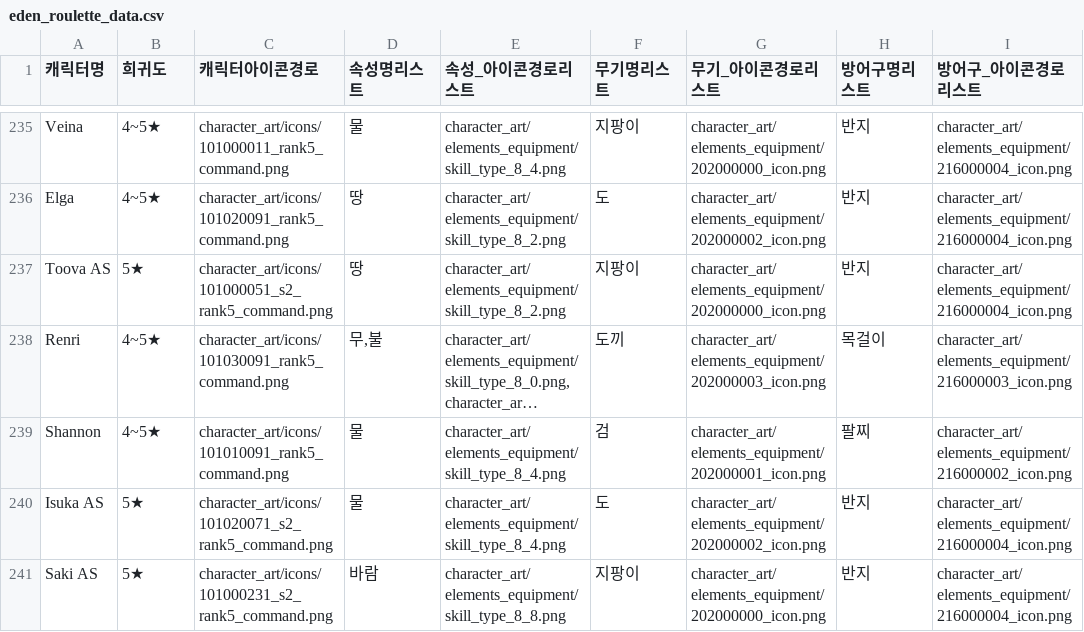
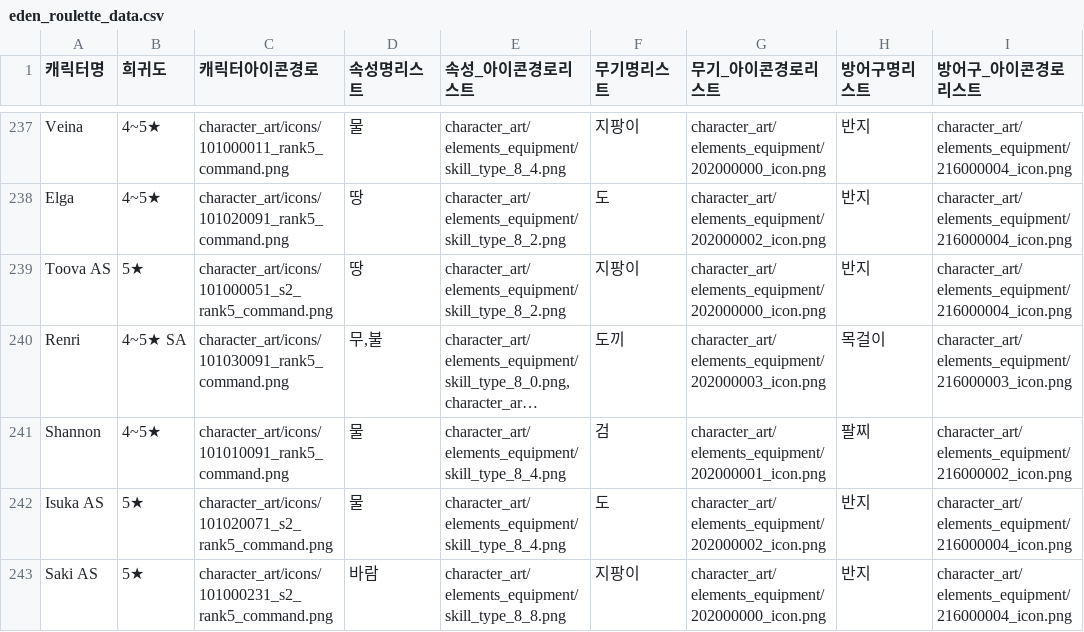
Before and after one commit to GGobugiTheSquirtle/another-eden-roulette, a CSV file: eden_roulette_data.csv, drawn as a sheet; only a part is shown, gaps mark what is left out; long unchanged cells end in …; addresses are those after the commit; the diff covers the shown part only; the diff names each change by its address in the sheet, - before the commit and + after, or states it on an @@ line.

Commit message:
정기업뎃

```diff
--- a/eden_roulette_data.csv
+++ b/eden_roulette_data.csv
-B240 (희귀도): 4~5★
+B240 (희귀도): 4~5★ SA
```
Also changed, not shown: 3 added rows, 1 removed row, 2 moved rows and 1 edited cell elsewhere in this file.
